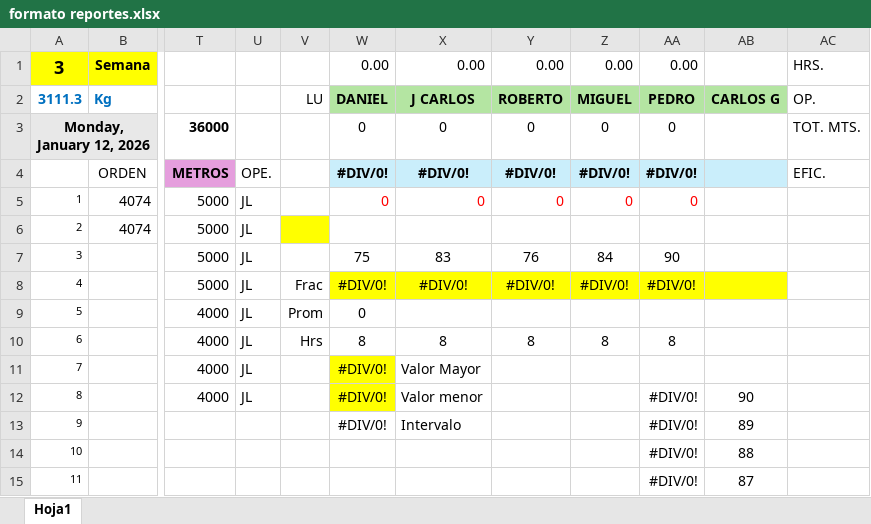
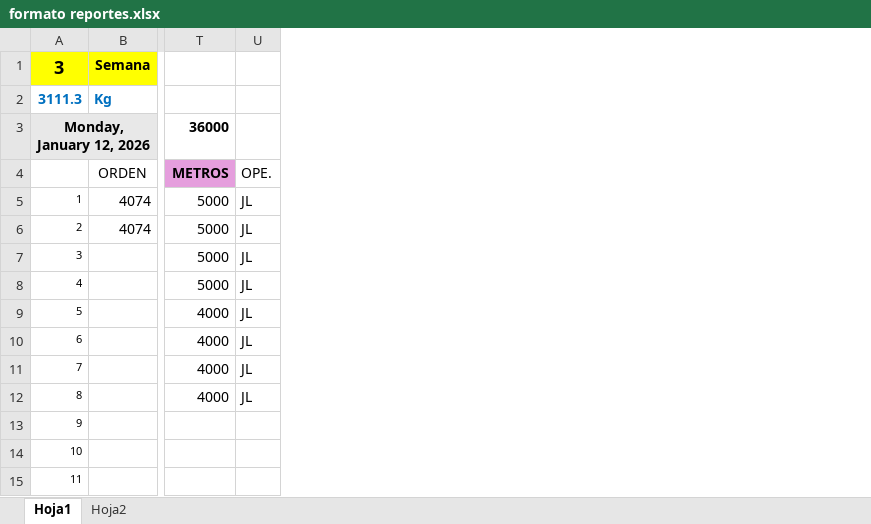
Before and after one commit to francosancheztowell/towell, an Excel workbook: resources/templates/formato reportes.xlsx, sheet Hoja1, drawn as a sheet; only a part is shown, gaps mark what is left out; values as stored, in another font and other column widths than the file's, no borders; the diff names each change by its address in the sheet, - before the commit and + after, or states it on an @@ line.

```diff
--- a/resources/templates/formato reportes.xlsx (sheet Hoja1)
+++ b/resources/templates/formato reportes.xlsx (sheet Hoja1)
+sheet tab: Hoja2
-column V (LU), rows 8-10: Frac | Prom | Hrs
-column W (DANIEL), row 1: 0.00; rows 3-13: 0 | #DIV/0! | 0 |  | 75 | #DIV/0! | 0 | 8 | #DIV/0! | #DIV/0! | #DIV/0!
-column X (J CARLOS), row 1: 0.00; rows 3-13: 0 | #DIV/0! | 0 |  | 83 | #DIV/0! |  | 8 | Valor Mayor | Valor menor | Intervalo
-column Y (ROBERTO), row 1: 0.00; rows 3-10: 0 | #DIV/0! | 0 |  | 76 | #DIV/0! |  | 8
-column Z (MIGUEL), row 1: 0.00; rows 3-10: 0 | #DIV/0! | 0 |  | 84 | #DIV/0! |  | 8
-column AA (PEDRO), row 1: 0.00; rows 3-15: 0 | #DIV/0! | 0 |  | 90 | #DIV/0! |  | 8 |  | #DIV/0! | #DIV/0! | #DIV/0! | #DIV/0!
-column AB (CARLOS G), rows 12-15: 90 | 89 | 88 | 87
-column AC (OP.), row 1: HRS.; rows 3-4: TOT. MTS. | EFIC.
```
Also changed, not shown: 7 other files.
